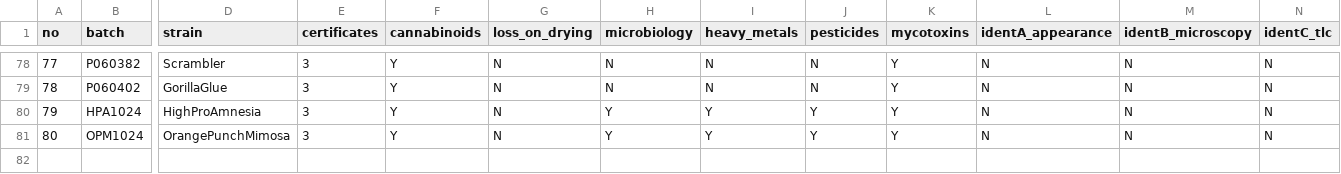
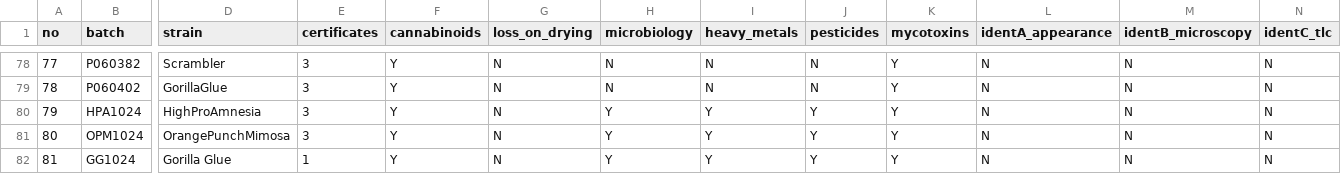
Before and after one commit to 3p4e/letta-stack, a CSV file: deliverables/qc_gap_analysis/batch_gap_analysis.csv, drawn as a sheet; only a part is shown, gaps mark what is left out; rows hold the shown columns only; the diff names each change by its address in the sheet, - before the commit and + after, or states it on an @@ line.

```diff
--- a/deliverables/qc_gap_analysis/batch_gap_analysis.csv
+++ b/deliverables/qc_gap_analysis/batch_gap_analysis.csv
+row 82: 81 | GG1024 | Gorilla Glue | 1 | Y | N | Y | Y | Y | Y | N | N | N
```
Also changed, not shown: 1 other file.
